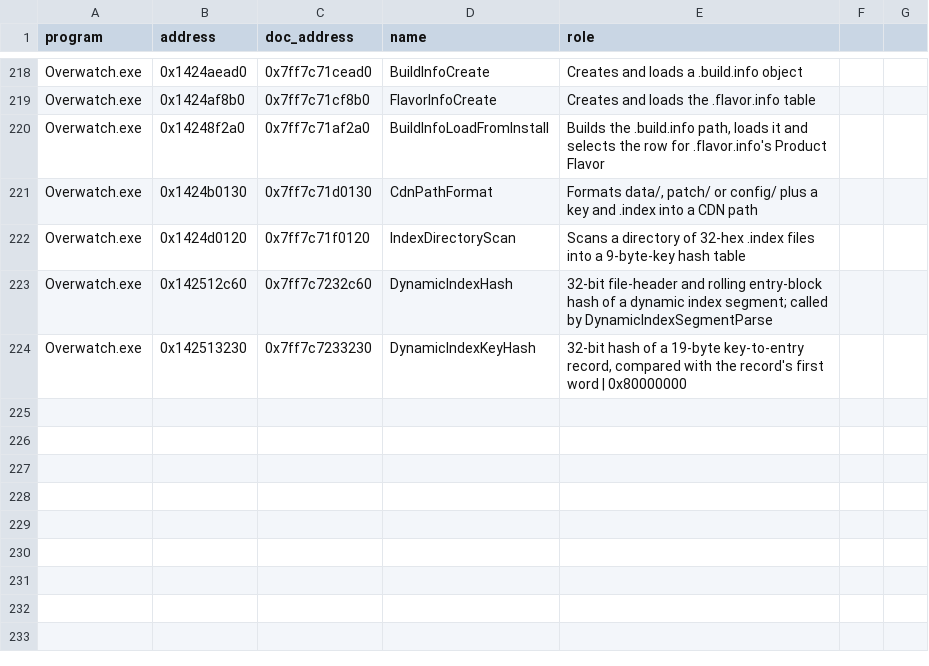
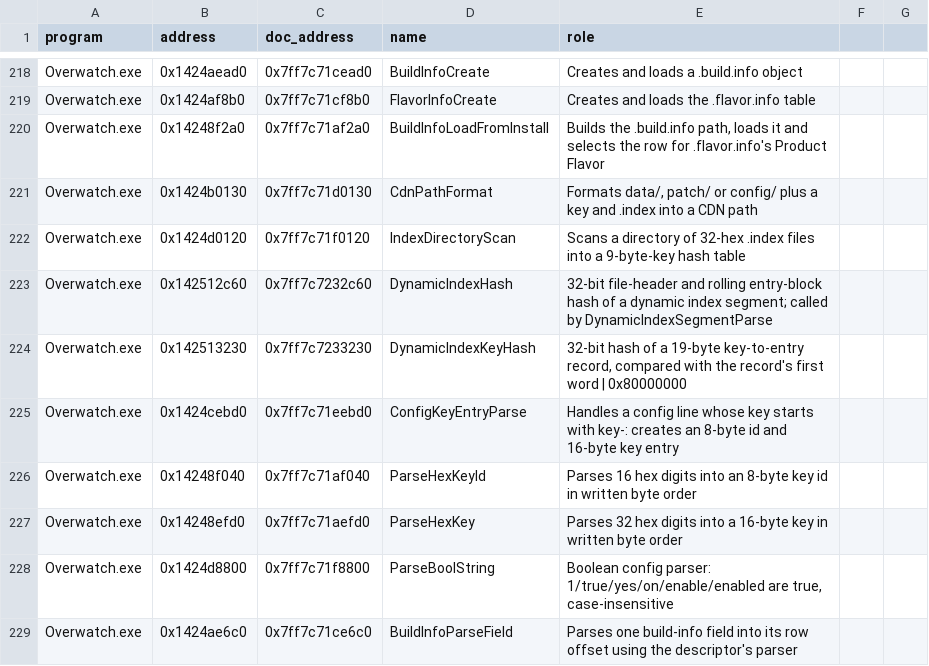
Before and after one commit to happygam69/overwatch-client-rs, a CSV file: docs/function-names.csv, drawn as a sheet; only a part is shown, gaps mark what is left out; the diff names each change by its address in the sheet, - before the commit and + after, or states it on an @@ line.

Commit message:
CASC: name the keyring and build-info field parsers
Name ConfigKeyEntryParse (0x1424cebd0), ParseHexKeyId (0x14248f040), ParseHexKey (0x14248efd0), ParseBoolString (0x1424d8800) and BuildInfoParseField (0x1424ae6c0).

```diff
--- a/docs/function-names.csv
+++ b/docs/function-names.csv
+row 225: Overwatch.exe | 0x1424cebd0 | 0x7ff7c71eebd0 | ConfigKeyEntryParse | Handles a config line whose key starts with key-: creates an 8-byte id and 16-byte key entry
+row 226: Overwatch.exe | 0x14248f040 | 0x7ff7c71af040 | ParseHexKeyId | Parses 16 hex digits into an 8-byte key id in written byte order
+row 227: Overwatch.exe | 0x14248efd0 | 0x7ff7c71aefd0 | ParseHexKey | Parses 32 hex digits into a 16-byte key in written byte order
+row 228: Overwatch.exe | 0x1424d8800 | 0x7ff7c71f8800 | ParseBoolString | Boolean config parser: 1/true/yes/on/enable/enabled are true, case-insensitive
+row 229: Overwatch.exe | 0x1424ae6c0 | 0x7ff7c71ce6c0 | BuildInfoParseField | Parses one build-info field into its row offset using the descriptor's parser
```
